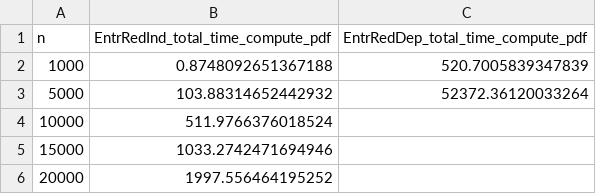
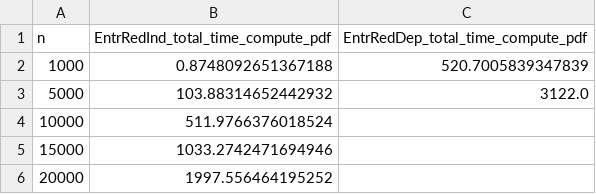
Before and after one commit to sohrabnamazinia/Personalized-Top-K-Set-Queries, a CSV file: Plot_scalibility/Results_Businesses_REL_Location_Around_New_York_DIV_Cost_total_time_compute_pdf.csv, drawn as a sheet.

```diff
--- a/Plot_scalibility/Results_Businesses_REL_Location_Around_New_York_DIV_Cost_total_time_compute_pdf.csv
+++ b/Plot_scalibility/Results_Businesses_REL_Location_Around_New_York_DIV_Cost_total_time_compute_pdf.csv
@@ -2,3 +2,3 @@ n,EntrRedInd_total_time_compute_pdf,EntrRedDep_total_time_compute_pdf
 1000,0.8748092651367188,520.7005839347839
-5000,103.88314652442932,52372.36120033264
+5000,103.88314652442932,3122.0
 10000,511.9766376018524,
```
Also changed, not shown: Plot_scalibility/Results_Businesses_REL_Type_of_food_DIV_Open_hours_total_time_compute_pdf.csv, Plot_scalibility/Results_Hotels_REL_Distance_from_city_center_DIV_Star_rating_total_time_compute_pdf.csv, 56 other files.
